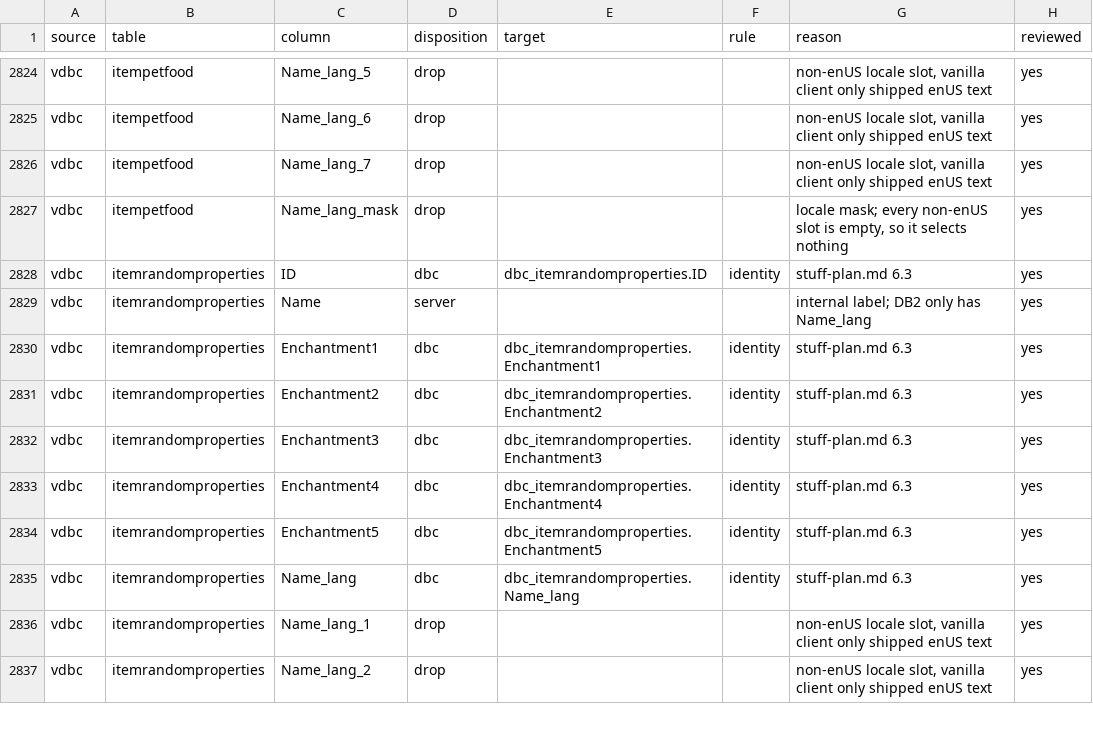
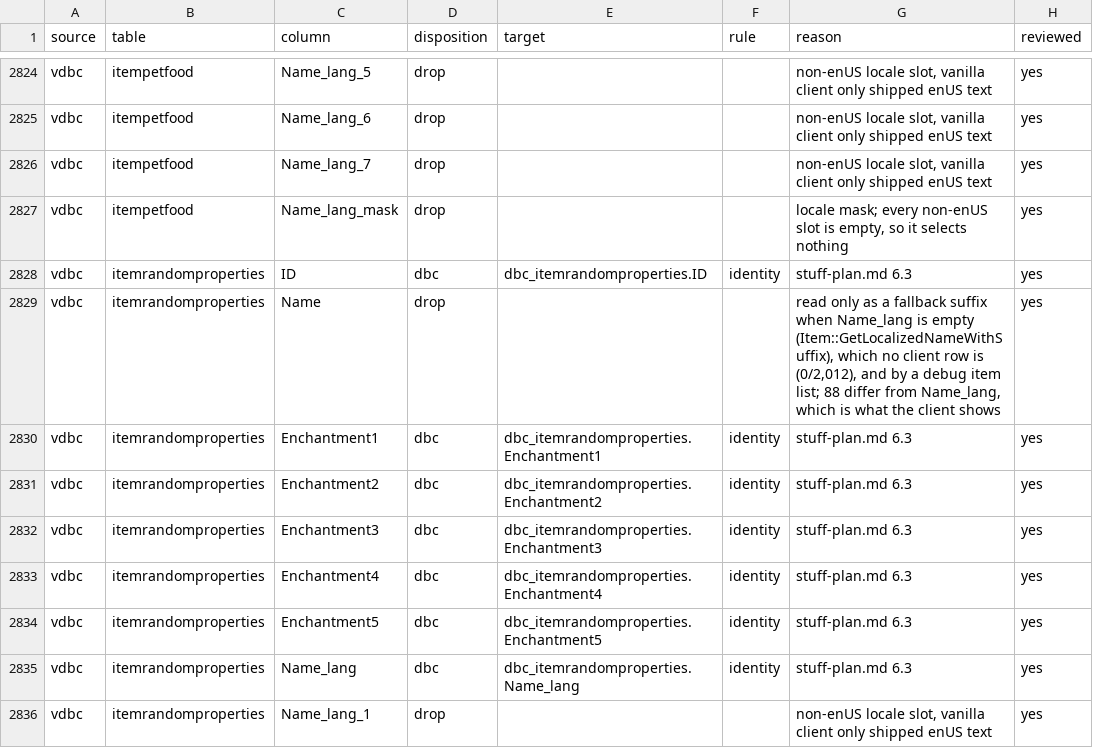
Before and after one commit to smangos-project/smangos, a TSV file: tools/database_tool/Spec/columns.tsv, drawn as a sheet; only a part is shown, gaps mark what is left out; the shorter side is filled out with more unchanged rows; the diff covers the shown part only.

```diff
--- a/tools/database_tool/Spec/columns.tsv
+++ b/tools/database_tool/Spec/columns.tsv
@@ -2828,3 +2828,3 @@ vdbc	itempetfood	Name_lang_mask	drop			locale mask; every non-enUS slot is empty
 vdbc	itemrandomproperties	ID	dbc	dbc_itemrandomproperties.ID	identity	stuff-plan.md 6.3	yes
-vdbc	itemrandomproperties	Name	server			internal label; DB2 only has Name_lang	yes
+vdbc	itemrandomproperties	Name	drop			read only as a fallback suffix when Name_lang is empty (Item::GetLocalizedNameWithSuffix), which no client row is (0/2,012), and by a debug item list; 88 differ from Name_lang, which is what the client shows	yes
 vdbc	itemrandomproperties	Enchantment1	dbc	dbc_itemrandomproperties.Enchantment1	identity	stuff-plan.md 6.3	yes
```
Also changed, not shown: 1 added row and 82 edited cells elsewhere in this file.
